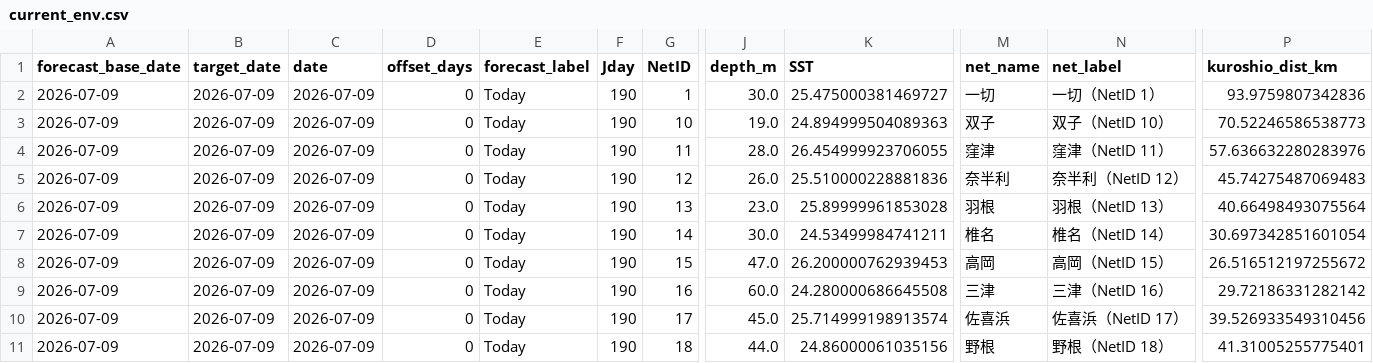
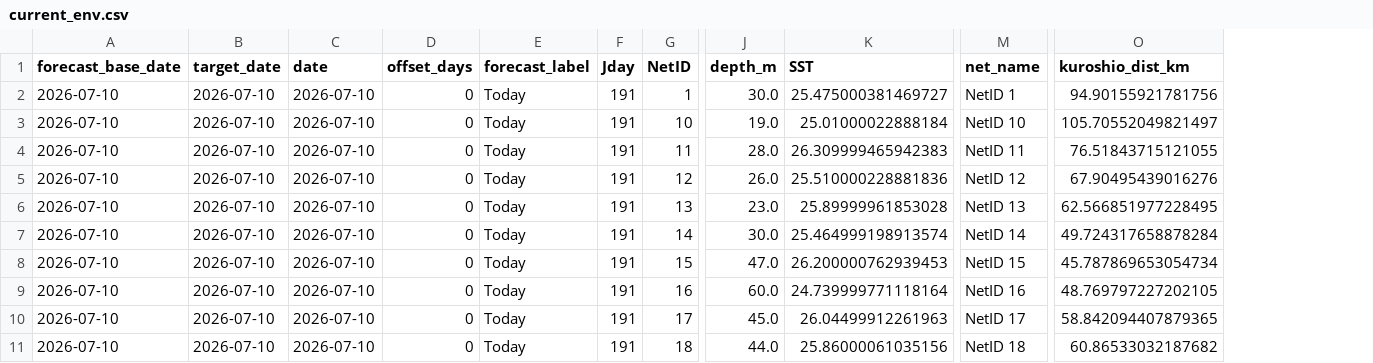
Before and after one commit to IK5258/kochi-whale-shark-risk-monitor, a CSV file: outputs/current_env.csv, drawn as a sheet; only a part is shown, gaps mark what is left out; removed rows and columns are numbered as before the commit, all else as after; the diff covers the shown part only; the diff names each change by its address in the sheet, - before the commit and + after, or states it on an @@ line.

```diff
--- a/outputs/current_env.csv
+++ b/outputs/current_env.csv
-column N (net_label), rows 2-11: 一切（NetID 1） | 双子（NetID 10） | 窪津（NetID 11） | 奈半利（NetID 12） | 羽根（NetID 13） | 椎名（NetID 14） | 高岡（NetID 15） | 三津（NetID 16） | 佐喜浜（NetID 17） | 野根（NetID 18）
-A2:A11 (forecast_base_date): 2026-07-09
+A2:A11 (forecast_base_date): 2026-07-10
-B2:B11 (target_date): 2026-07-09
+B2:B11 (target_date): 2026-07-10
-C2:C11 (date): 2026-07-09
+C2:C11 (date): 2026-07-10
-F2:F11 (Jday): 190
+F2:F11 (Jday): 191
-M2 (net_name): 一切
+M2 (net_name): NetID 1
-O2 (kuroshio_dist_km): 93.9759807342836
+O2 (kuroshio_dist_km): 94.90155921781756
-K3 (SST): 24.894999504089363
+K3 (SST): 25.01000022888184
-M3 (net_name): 双子
+M3 (net_name): NetID 10
-O3 (kuroshio_dist_km): 70.52246586538773
+O3 (kuroshio_dist_km): 105.70552049821497
-K4 (SST): 26.454999923706055
+K4 (SST): 26.309999465942383
-M4 (net_name): 窪津
+M4 (net_name): NetID 11
-O4 (kuroshio_dist_km): 57.636632280283976
+O4 (kuroshio_dist_km): 76.51843715121055
-M5 (net_name): 奈半利
+M5 (net_name): NetID 12
-O5 (kuroshio_dist_km): 45.74275487069483
+O5 (kuroshio_dist_km): 67.90495439016276
-M6 (net_name): 羽根
+M6 (net_name): NetID 13
-O6 (kuroshio_dist_km): 40.66498493075564
+O6 (kuroshio_dist_km): 62.566851977228495
-K7 (SST): 24.53499984741211
+K7 (SST): 25.464999198913574
-M7 (net_name): 椎名
+M7 (net_name): NetID 14
-O7 (kuroshio_dist_km): 30.697342851601054
+O7 (kuroshio_dist_km): 49.724317658878284
-M8 (net_name): 高岡
+M8 (net_name): NetID 15
-O8 (kuroshio_dist_km): 26.516512197255672
+O8 (kuroshio_dist_km): 45.787869653054734
-K9 (SST): 24.280000686645508
+K9 (SST): 24.739999771118164
-M9 (net_name): 三津
+M9 (net_name): NetID 16
-O9 (kuroshio_dist_km): 29.72186331282142
+O9 (kuroshio_dist_km): 48.769797227202105
-K10 (SST): 25.714999198913574
+K10 (SST): 26.04499912261963
-M10 (net_name): 佐喜浜
+M10 (net_name): NetID 17
-O10 (kuroshio_dist_km): 39.526933549310456
+O10 (kuroshio_dist_km): 58.842094407879365
-K11 (SST): 24.86000061035156
+K11 (SST): 25.86000061035156
-M11 (net_name): 野根
+M11 (net_name): NetID 18
-O11 (kuroshio_dist_km): 41.31005255775401
+O11 (kuroshio_dist_km): 60.86533032187682
```
Also changed, not shown: 65 edited cells elsewhere in this file, data/net_master.csv, outputs/forecast_env.csv, 3 other files.
